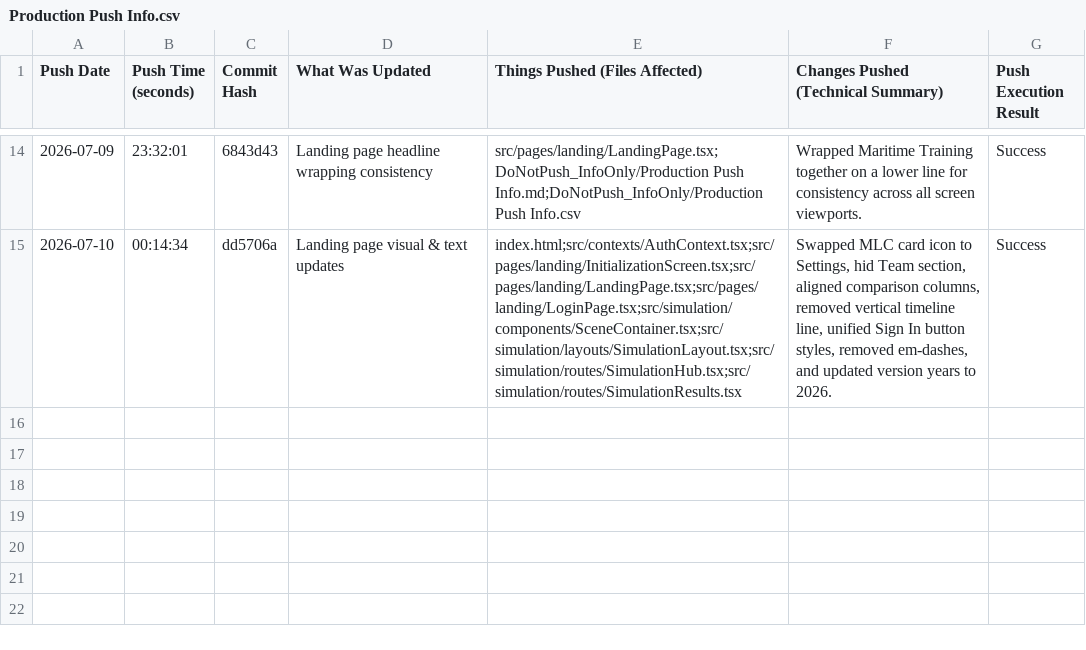
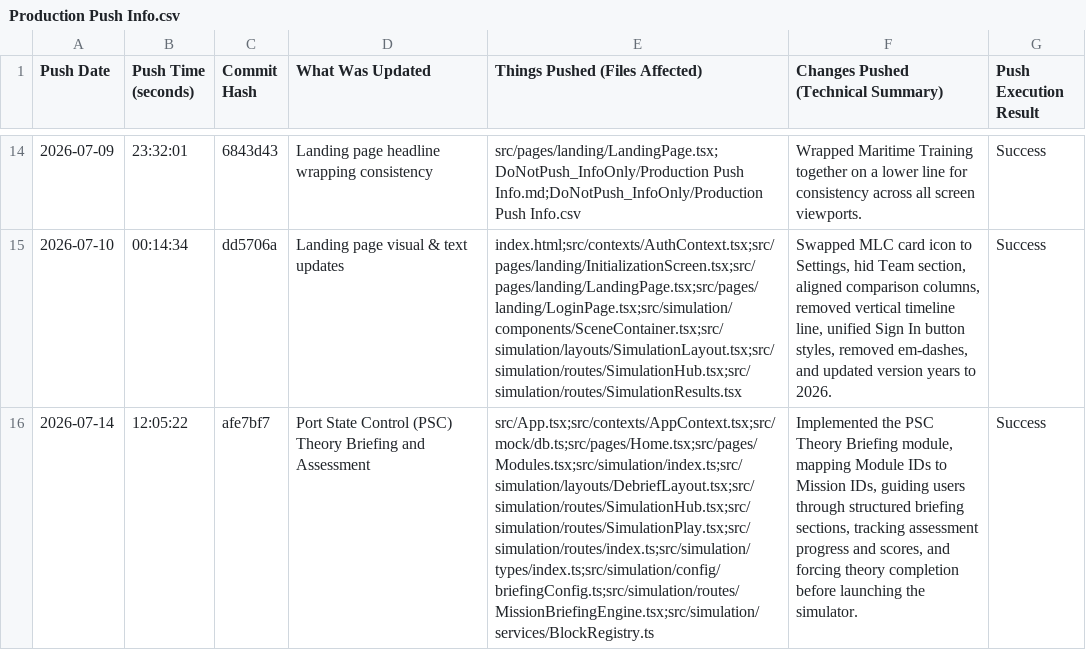
Before and after one commit to Varad-Khopkar/ProjectSeaT, a CSV file: DoNotPush_InfoOnly/Production Push Info.csv, drawn as a sheet; only a part is shown, gaps mark what is left out; the diff names each change by its address in the sheet, - before the commit and + after, or states it on an @@ line.

Commit message:
Docs: Update production push logs for commit afe7bf7

```diff
--- a/DoNotPush_InfoOnly/Production Push Info.csv
+++ b/DoNotPush_InfoOnly/Production Push Info.csv
+row 16: 2026-07-14 | 12:05:22 | afe7bf7 | Port State Control (PSC) Theory Briefing and Assessment | src/App.tsx;src/contexts/AppContext.tsx;src/mock/db.ts;src/pages/Home.tsx;src/pages/Modules.tsx;src/simulation/index.ts;src/simulation/layouts/DebriefLayout.tsx;src/simulation/routes/SimulationHub.tsx;src/simulation/routes/SimulationPlay.tsx;src/simulation/routes/index.ts;src/simulation/types/index.ts;src/simulation/config/briefingConfig.ts;src/simulation/routes/MissionBriefingEngine.tsx;src/simulation/services/BlockRegistry.ts | Implemented the PSC Theory Briefing module, mapping Module IDs to Mission IDs, guiding users through structured briefing sections, tracking assessment progress and scores, and forcing theory completion before launching the simulator. | Success
```
Also changed, not shown: 1 other file.
